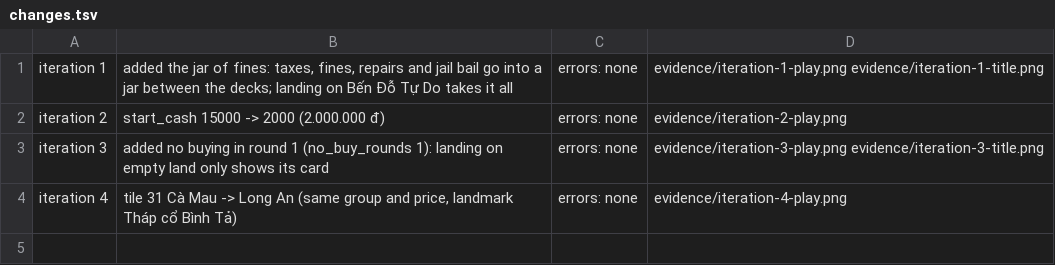
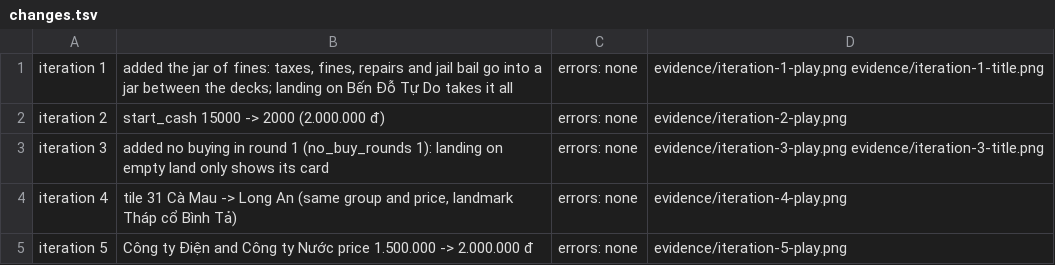
Before and after one commit to hgbao85/cotyphu, a TSV file: prototypes/ty-phu-dat-viet/evidence/changes.tsv, drawn as a sheet; the diff names each change by its address in the sheet, - before the commit and + after, or states it on an @@ line.

```diff
--- a/prototypes/ty-phu-dat-viet/evidence/changes.tsv
+++ b/prototypes/ty-phu-dat-viet/evidence/changes.tsv
+row 5: iteration 5 | Công ty Điện and Công ty Nước price 1.500.000 -> 2.000.000 đ | errors: none | evidence/iteration-5-play.png
```
Also changed, not shown: 4 other files.
